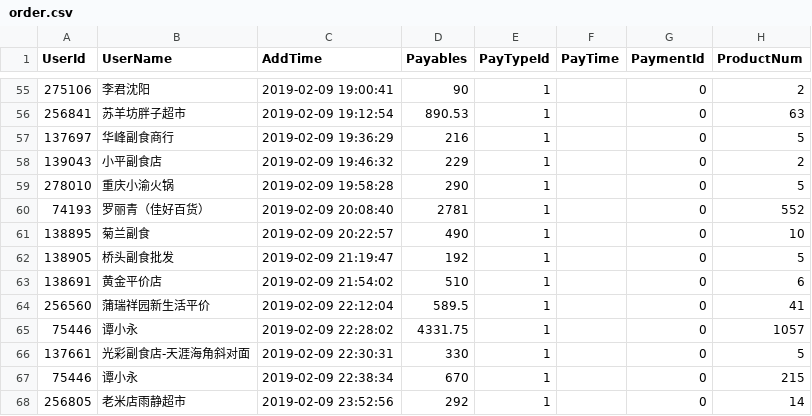
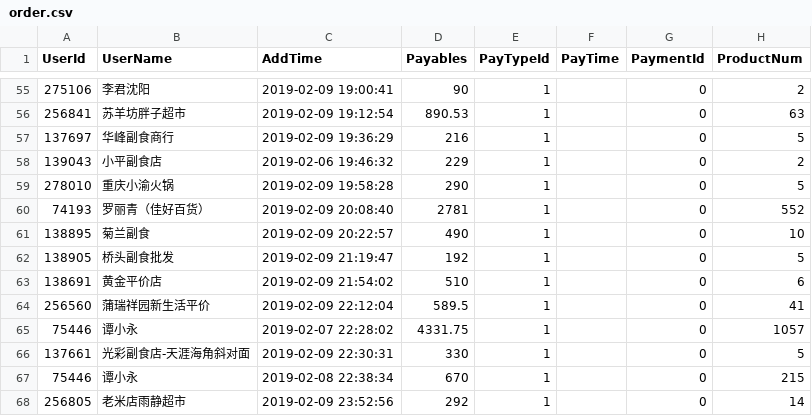
Before and after one commit to shaipe/Python-Tutorial, a CSV file: src/das/csv/order.csv, drawn as a sheet; only a part is shown, gaps mark what is left out; the diff names each change by its address in the sheet, - before the commit and + after, or states it on an @@ line.

```diff
--- a/src/das/csv/order.csv
+++ b/src/das/csv/order.csv
-C58 (AddTime): 2019-02-09 19:46:32
+C58 (AddTime): 2019-02-06 19:46:32
-C65 (AddTime): 2019-02-09 22:28:02
+C65 (AddTime): 2019-02-07 22:28:02
-C67 (AddTime): 2019-02-09 22:38:34
+C67 (AddTime): 2019-02-08 22:38:34
```
Also changed, not shown: 2 other files.
